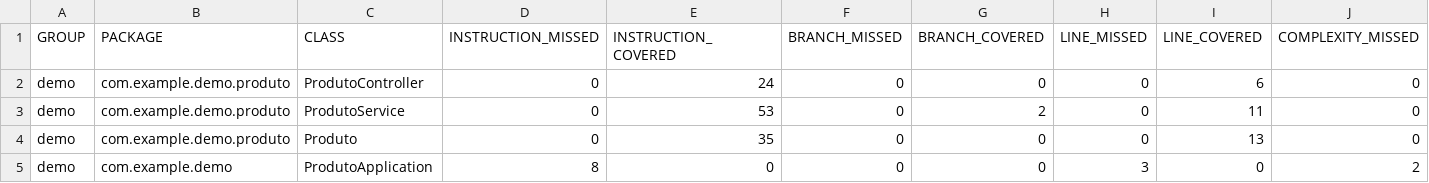
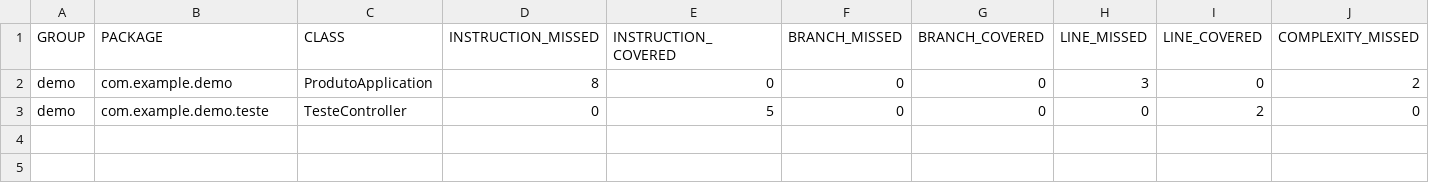
Before and after one commit to luisebastos/produto, a CSV file: target/test-results/jacoco/jacoco.csv, drawn as a sheet; only a part is shown; removed rows and columns are numbered as before the commit, all else as after; rows hold the shown columns only; the diff names each change by its address in the sheet, - before the commit and + after, or states it on an @@ line.

```diff
--- a/target/test-results/jacoco/jacoco.csv
+++ b/target/test-results/jacoco/jacoco.csv
-row 2: demo | com.example.demo.produto | ProdutoController | 0 | 24 | 0 | 0 | 0 | 6 | 0
-row 3: demo | com.example.demo.produto | ProdutoService | 0 | 53 | 0 | 2 | 0 | 11 | 0
-row 4: demo | com.example.demo.produto | Produto | 0 | 35 | 0 | 0 | 0 | 13 | 0
+row 3: demo | com.example.demo.teste | TesteController | 0 | 5 | 0 | 0 | 0 | 2 | 0
```
Also changed, not shown: 46 other files.
